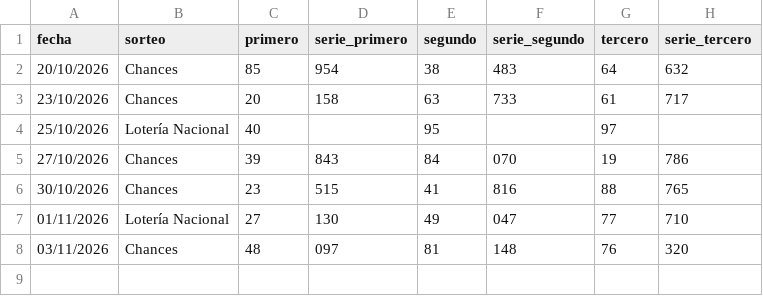
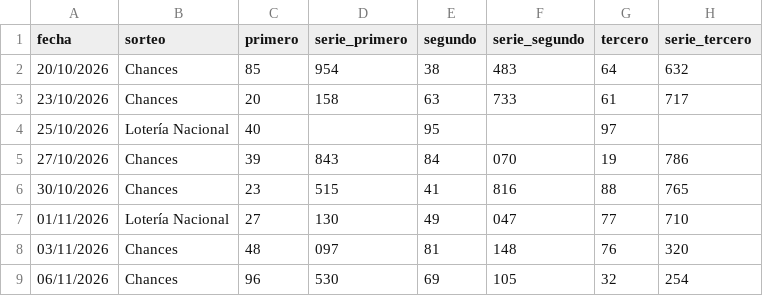
Before and after one commit to alevalverdef/FORECAST, a CSV file: data/premios_2y3.csv, drawn as a sheet.

```diff
--- a/data/premios_2y3.csv
+++ b/data/premios_2y3.csv
@@ -8 +8,2 @@ fecha,sorteo,primero,serie_primero,segundo,serie_segundo,tercero,serie_tercero
 03/11/2026,Chances,48,097,81,148,76,320
+06/11/2026,Chances,96,530,69,105,32,254
```
Also changed, not shown: data/bitacora.csv, data/historico.csv, 1 other file.
